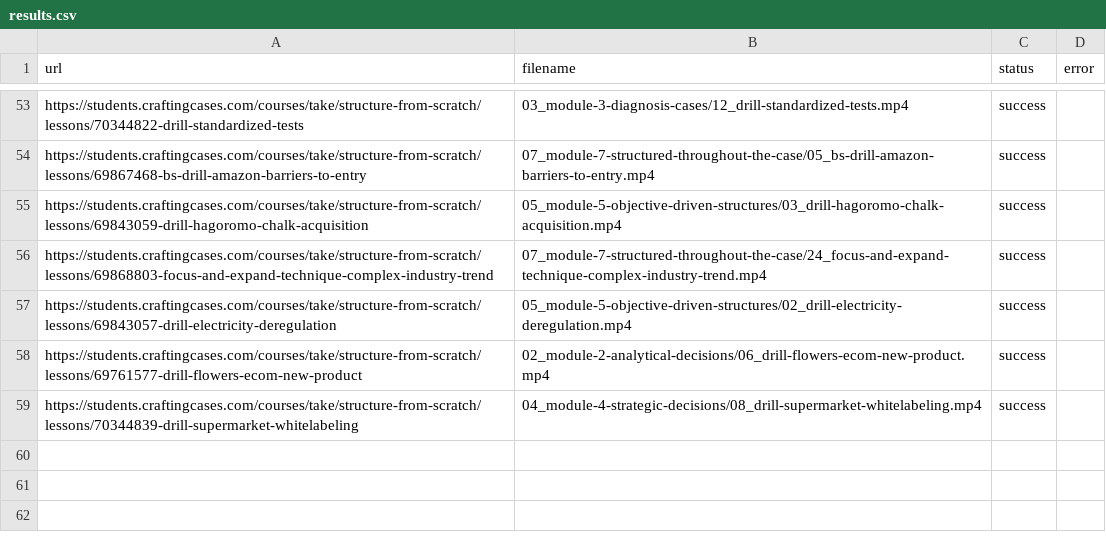
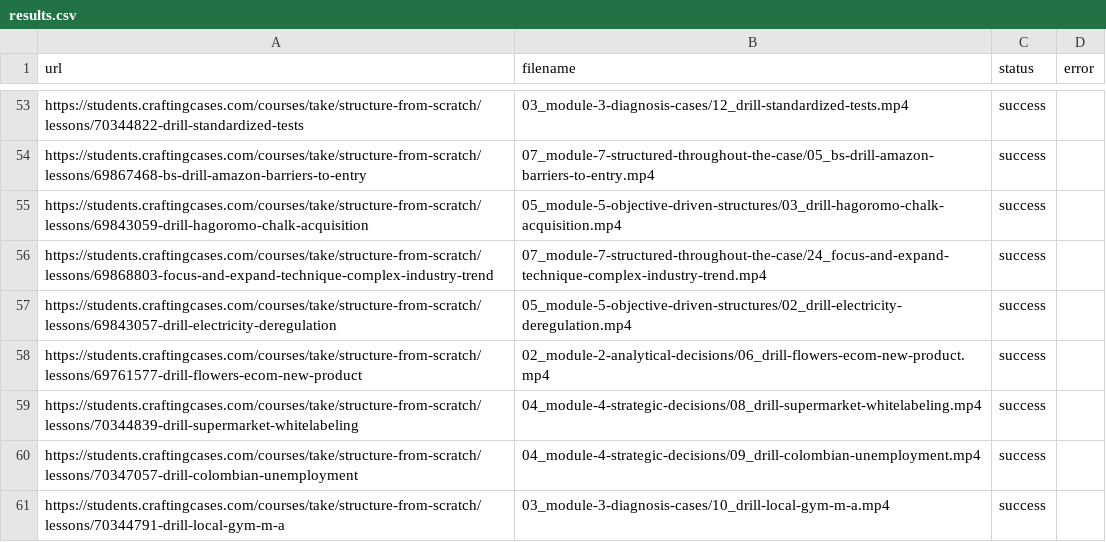
Before and after one commit to coyote1992/recordings_CC, a CSV file: results.csv, drawn as a sheet; only a part is shown, gaps mark what is left out; the diff names each change by its address in the sheet, - before the commit and + after, or states it on an @@ line.

```diff
--- a/results.csv
+++ b/results.csv
+row 60: https://students.craftingcases.com/courses/take/structure-from-scratch/lessons/70347057-drill-colombian-unemployment | 04_module-4-strategic-decisions/09_drill-colombian-unemployment.mp4 | success
+row 61: https://students.craftingcases.com/courses/take/structure-from-scratch/lessons/70344791-drill-local-gym-m-a | 03_module-3-diagnosis-cases/10_drill-local-gym-m-a.mp4 | success
```
Also changed, not shown: 2 other files.
